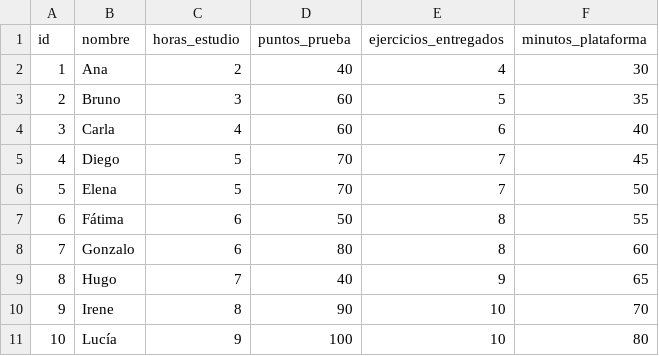
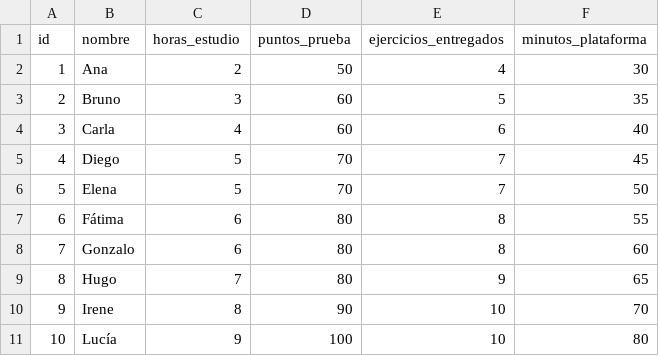
Before and after one commit to Hponce09/BigData-IA, a CSV file: Machine_Learning/ejercicios/datos_estadistica_alumnos.csv, drawn as a sheet.

Commit message:
ejercicios estadistica base

```diff
--- a/Machine_Learning/ejercicios/datos_estadistica_alumnos.csv
+++ b/Machine_Learning/ejercicios/datos_estadistica_alumnos.csv
@@ -1,3 +1,3 @@
 id,nombre,horas_estudio,puntos_prueba,ejercicios_entregados,minutos_plataforma
-1,Ana,2,40,4,30
+1,Ana,2,50,4,30
 2,Bruno,3,60,5,35
@@ -6,5 +6,5 @@ id,nombre,horas_estudio,puntos_prueba,ejercicios_entregados,minutos_plataforma
 5,Elena,5,70,7,50
-6,Fátima,6,50,8,55
+6,Fátima,6,80,8,55
 7,Gonzalo,6,80,8,60
-8,Hugo,7,40,9,65
+8,Hugo,7,80,9,65
 9,Irene,8,90,10,70
```
Also changed, not shown: 9 other files.
